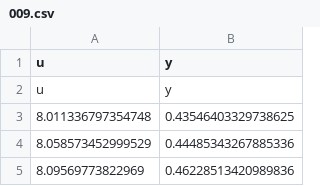
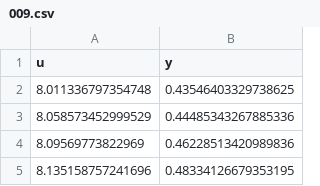
Before and after one commit to marchdf/periodicHill, a CSV file: refdata/cdp-v2f/009.csv, drawn as a sheet; only a part is shown; the shorter side is filled out with more unchanged rows; the diff names each change by its address in the sheet, - before the commit and + after, or states it on an @@ line.

```diff
--- a/refdata/cdp-v2f/009.csv
+++ b/refdata/cdp-v2f/009.csv
-row 2: u | y
```
Also changed, not shown: 3 other files.
